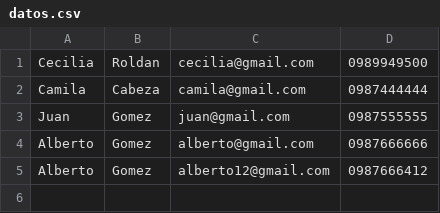
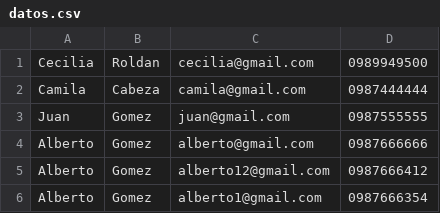
Before and after one commit to Aurora194/DESARROLLO-DE-APLICACIONES-WEB, a CSV file: Proyecto_reservas/reservas/data/datos.csv, drawn as a sheet; the diff names each change by its address in the sheet, - before the commit and + after, or states it on an @@ line.

```diff
--- a/Proyecto_reservas/reservas/data/datos.csv
+++ b/Proyecto_reservas/reservas/data/datos.csv
+row 6: Alberto | Gomez | alberto1@gmail.com | 0987666354
```
Also changed, not shown: 13 other files.
